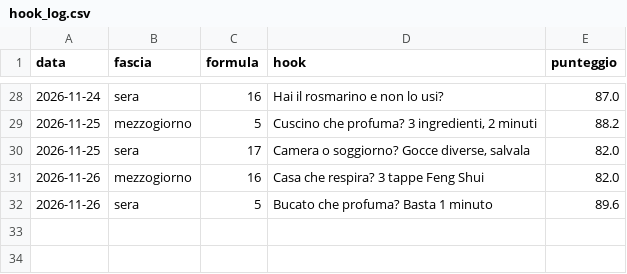
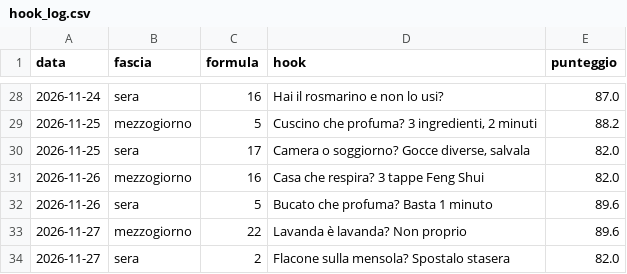
Before and after one commit to kimi1997/laviadellaromaterapia-reels, a CSV file: hook_log.csv, drawn as a sheet; only a part is shown, gaps mark what is left out; the diff names each change by its address in the sheet, - before the commit and + after, or states it on an @@ line.

```diff
--- a/hook_log.csv
+++ b/hook_log.csv
+row 33: 2026-11-27 | mezzogiorno | 22 | Lavanda è lavanda? Non proprio | 89.6
+row 34: 2026-11-27 | sera | 2 | Flacone sulla mensola? Spostalo stasera | 82.0
```
Also changed, not shown: temi.csv, 4 other files.
